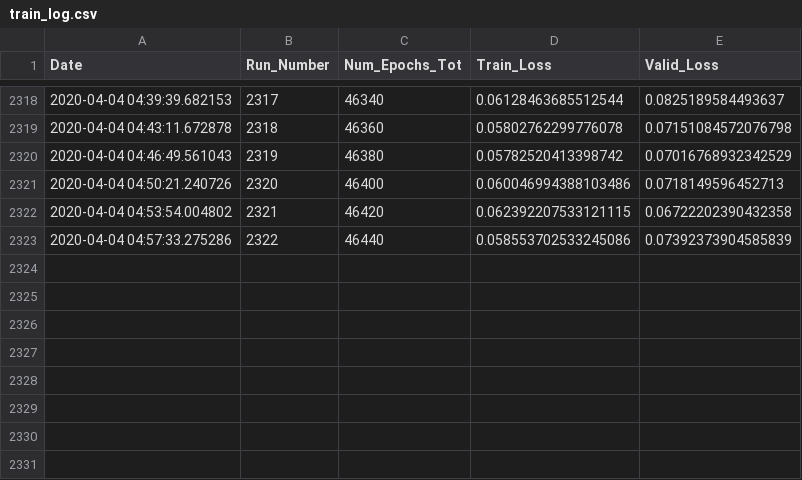
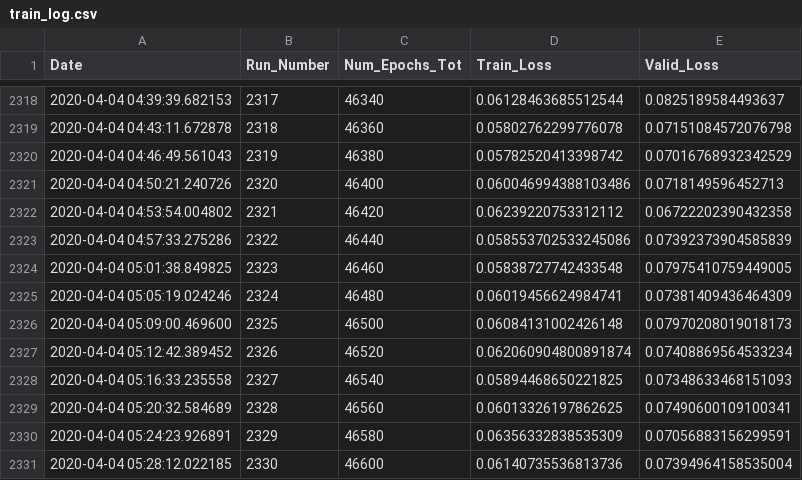
Before and after one commit to rashmi-raviprasad/springboard, a CSV file: faces_capstone2/train_log.csv, drawn as a sheet; only a part is shown, gaps mark what is left out.

Commit message:
trained_46600_of_141520_epochs

```diff
--- a/faces_capstone2/train_log.csv
+++ b/faces_capstone2/train_log.csv
@@ -2321,3 +2321,11 @@ Date,Run_Number,Num_Epochs_Tot,Train_Loss,Valid_Loss
 2020-04-04 04:50:21.240726,2320,46400,0.060046994388103486,0.0718149596452713
-2020-04-04 04:53:54.004802,2321,46420,0.062392207533121115,0.06722202390432358
+2020-04-04 04:53:54.004802,2321,46420,0.06239220753312112,0.06722202390432358
 2020-04-04 04:57:33.275286,2322,46440,0.058553702533245086,0.07392373904585839
+2020-04-04 05:01:38.849825,2323,46460,0.05838727742433548,0.07975410759449005
+2020-04-04 05:05:19.024246,2324,46480,0.06019456624984741,0.07381409436464309
+2020-04-04 05:09:00.469600,2325,46500,0.06084131002426148,0.07970208019018173
+2020-04-04 05:12:42.389452,2326,46520,0.062060904800891874,0.07408869564533234
+2020-04-04 05:16:33.235558,2327,46540,0.05894468650221825,0.07348633468151093
+2020-04-04 05:20:32.584689,2328,46560,0.06013326197862625,0.07490600109100341
+2020-04-04 05:24:23.926891,2329,46580,0.06356332838535309,0.07056883156299591
+2020-04-04 05:28:12.022185,2330,46600,0.06140735536813736,0.07394964158535004
```
Also changed, not shown: 2 other files.
